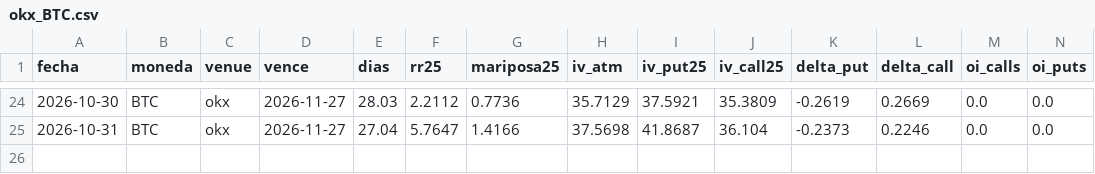
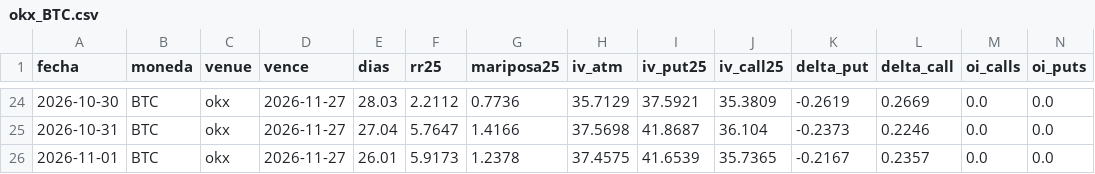
Before and after one commit to rantvalo5-art/scanall, a CSV file: opciones/skew_diario/okx_BTC.csv, drawn as a sheet; only a part is shown, gaps mark what is left out; rows hold the shown columns only; the diff names each change by its address in the sheet, - before the commit and + after, or states it on an @@ line.

```diff
--- a/opciones/skew_diario/okx_BTC.csv
+++ b/opciones/skew_diario/okx_BTC.csv
+row 26: 2026-11-01 | BTC | okx | 2026-11-27 | 26.01 | 5.9173 | 1.2378 | 37.4575 | 41.6539 | 35.7365 | -0.2167 | 0.2357 | 0.0 | 0.0
```
Also changed, not shown: opciones/iv_diaria/deribit_BTC.csv, opciones/iv_diaria/deribit_ETH.csv, 1 other file.
